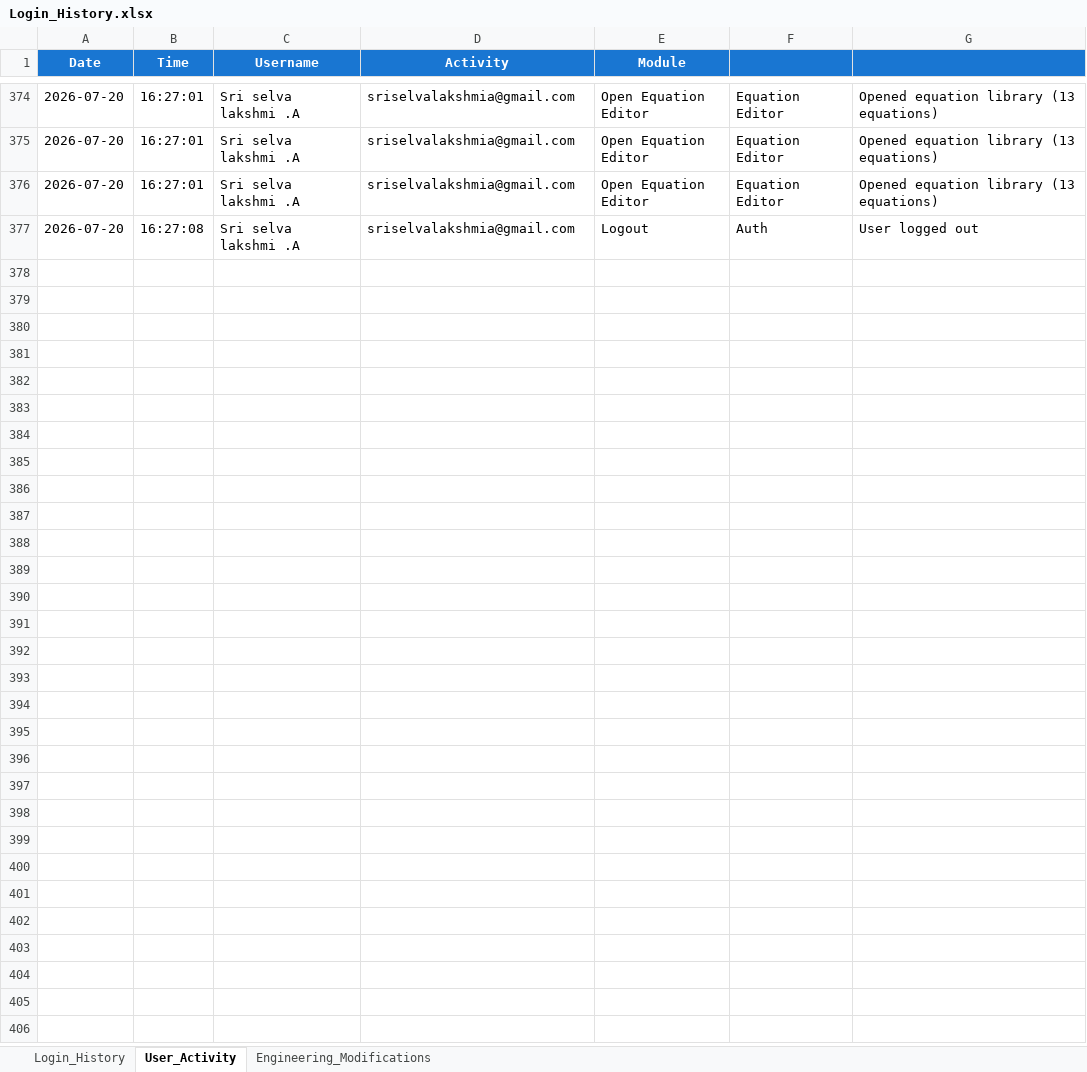
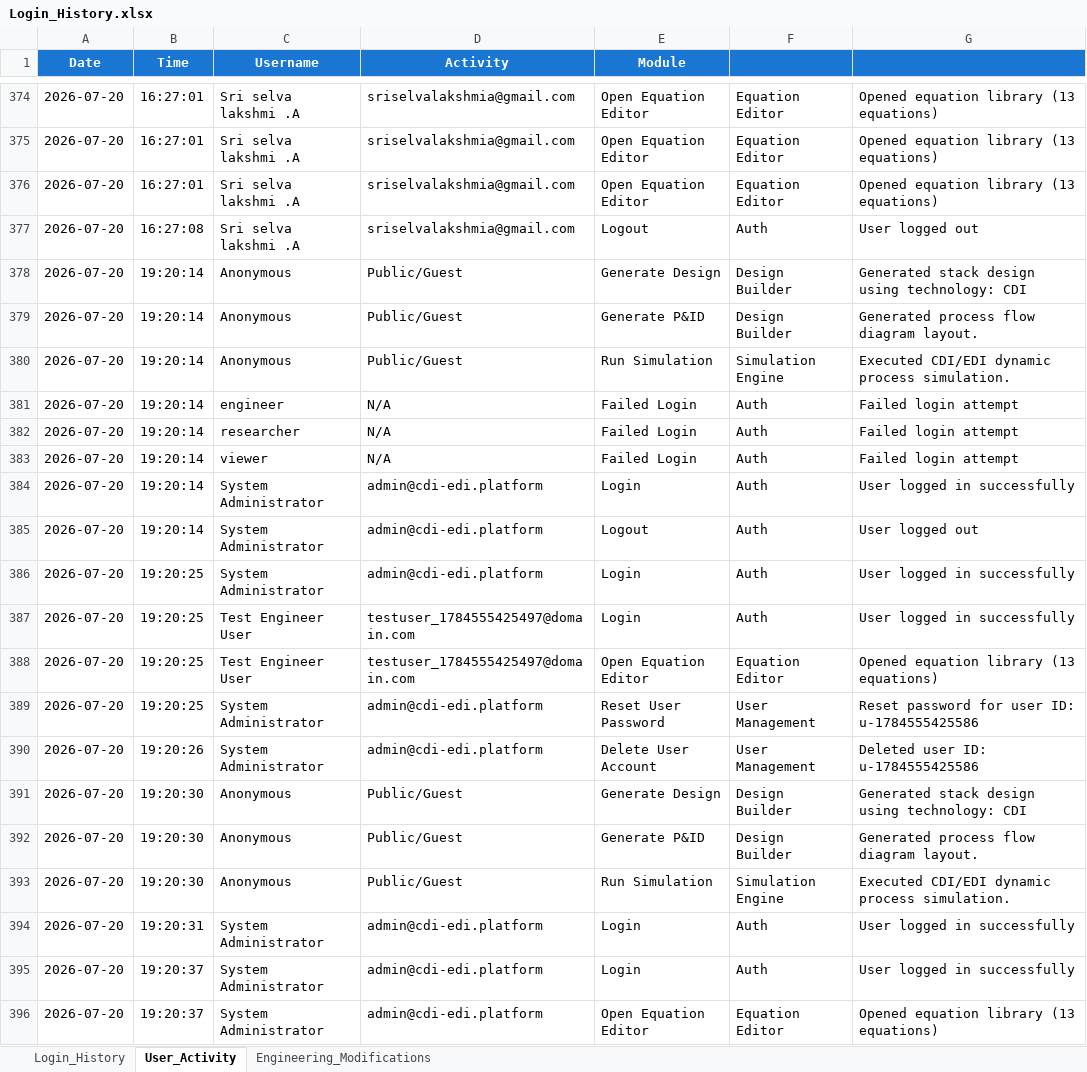
Before and after one commit to sriselvalkshmi/CDI-EDI-Design-Platform, an Excel workbook: server/logs/Login_History.xlsx, sheet User_Activity, drawn as a sheet; only a part is shown, gaps mark what is left out; values as stored, in another font and other column widths than the file's, no borders; the diff covers the shown part only; the diff names each change by its address in the sheet, - before the commit and + after, or states it on an @@ line.

```diff
--- a/server/logs/Login_History.xlsx (sheet User_Activity)
+++ b/server/logs/Login_History.xlsx (sheet User_Activity)
+row 378: 2026-07-20 | 19:20:14 | Anonymous | Public/Guest | Generate Design | Design Builder | Generated stack design using technology: CDI
+row 379: 2026-07-20 | 19:20:14 | Anonymous | Public/Guest | Generate P&ID | Design Builder | Generated process flow diagram layout.
+row 380: 2026-07-20 | 19:20:14 | Anonymous | Public/Guest | Run Simulation | Simulation Engine | Executed CDI/EDI dynamic process simulation.
+row 381: 2026-07-20 | 19:20:14 | engineer | N/A | Failed Login | Auth | Failed login attempt
+row 382: 2026-07-20 | 19:20:14 | researcher | N/A | Failed Login | Auth | Failed login attempt
+row 383: 2026-07-20 | 19:20:14 | viewer | N/A | Failed Login | Auth | Failed login attempt
+row 384: 2026-07-20 | 19:20:14 | System Administrator | admin@cdi-edi.platform | Login | Auth | User logged in successfully
+row 385: 2026-07-20 | 19:20:14 | System Administrator | admin@cdi-edi.platform | Logout | Auth | User logged out
+row 386: 2026-07-20 | 19:20:25 | System Administrator | admin@cdi-edi.platform | Login | Auth | User logged in successfully
+row 387: 2026-07-20 | 19:20:25 | Test Engineer User | testuser_1784555425497@domain.com | Login | Auth | User logged in successfully
+row 388: 2026-07-20 | 19:20:25 | Test Engineer User | testuser_1784555425497@domain.com | Open Equation Editor | Equation Editor | Opened equation library (13 equations)
+row 389: 2026-07-20 | 19:20:25 | System Administrator | admin@cdi-edi.platform | Reset User Password | User Management | Reset password for user ID: u-1784555425586
+row 390: 2026-07-20 | 19:20:26 | System Administrator | admin@cdi-edi.platform | Delete User Account | User Management | Deleted user ID: u-1784555425586
+row 391: 2026-07-20 | 19:20:30 | Anonymous | Public/Guest | Generate Design | Design Builder | Generated stack design using technology: CDI
+row 392: 2026-07-20 | 19:20:30 | Anonymous | Public/Guest | Generate P&ID | Design Builder | Generated process flow diagram layout.
+row 393: 2026-07-20 | 19:20:30 | Anonymous | Public/Guest | Run Simulation | Simulation Engine | Executed CDI/EDI dynamic process simulation.
+row 394: 2026-07-20 | 19:20:31 | System Administrator | admin@cdi-edi.platform | Login | Auth | User logged in successfully
+row 395: 2026-07-20 | 19:20:37 | System Administrator | admin@cdi-edi.platform | Login | Auth | User logged in successfully
+row 396: 2026-07-20 | 19:20:37 | System Administrator | admin@cdi-edi.platform | Open Equation Editor | Equation Editor | Opened equation library (13 equations)
```
Also changed, not shown: 19 added rows elsewhere in this sheet, sheet Login_History, sheet Engineering_Modifications, 14 other files.
